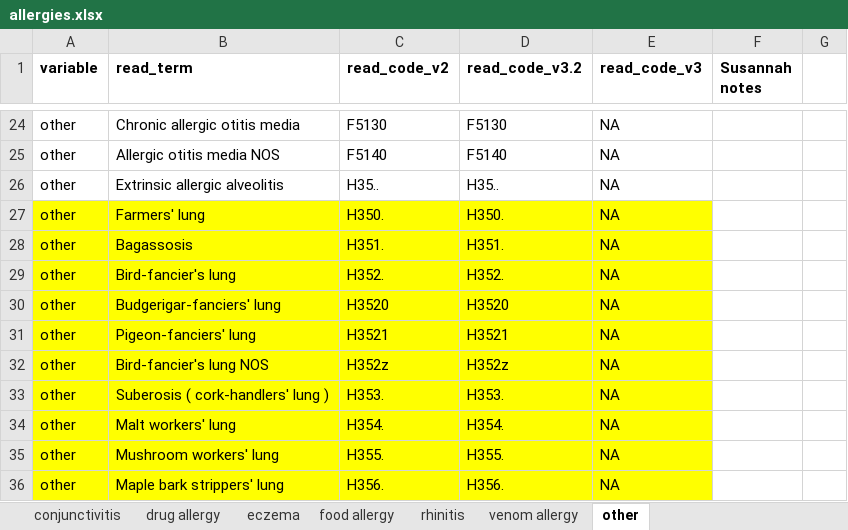
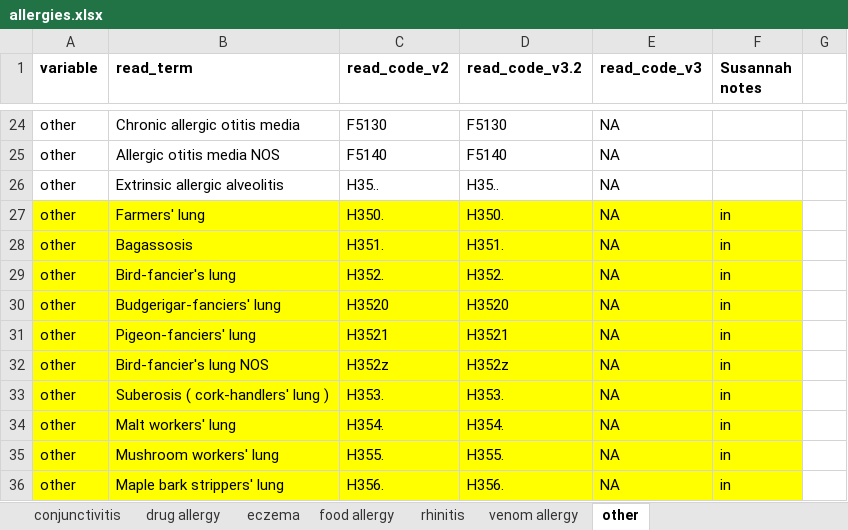
Before and after one commit to elsie-h/read_codes, an Excel workbook: lists_out/allergies.xlsx, sheet other, drawn as a sheet; only a part is shown, gaps mark what is left out; values as stored, in another font and other column widths than the file's, no borders; the diff covers the shown part only; the diff names each change by its address in the sheet, - before the commit and + after, or states it on an @@ line.

```diff
--- a/lists_out/allergies.xlsx (sheet other)
+++ b/lists_out/allergies.xlsx (sheet other)
-F27:F36 (Susannah notes): (empty)
+F27:F36 (Susannah notes): in
-F27:F36 fill: none
+F27:F36 fill: #FFFF00
```
Also changed, not shown: 12 edited cells and cell formats elsewhere in this sheet, sheet rhinitis, sheet conjunctivitis, sheet eczema, sheet anaphylaxis, sheet angioedema or urticaria, lists_out/asthma_drugs.xlsx, 47 other files.
